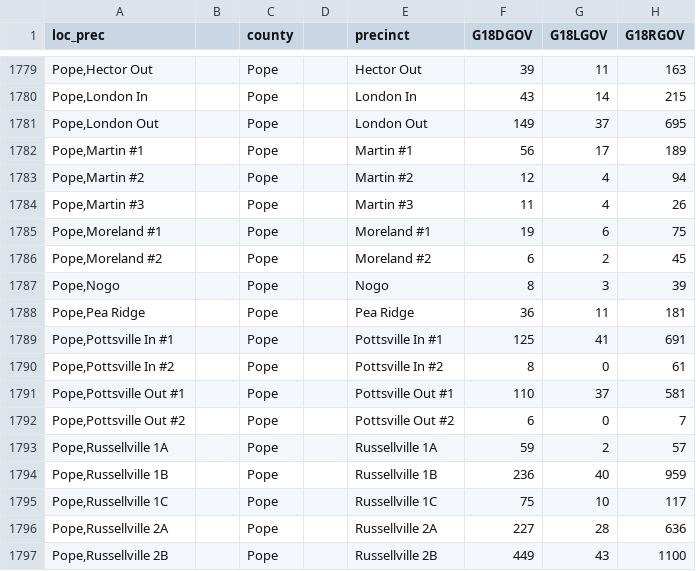
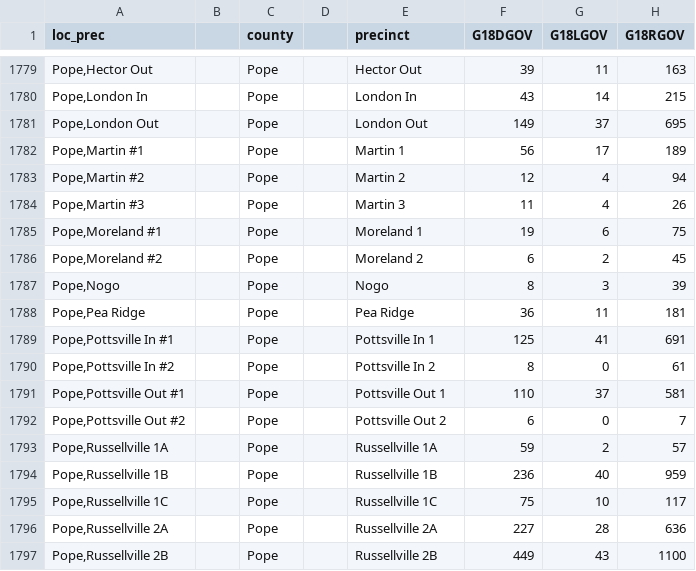
Before and after one commit to PrincetonUniversity/gerryspam, a CSV file: AR/AR_G18.csv, drawn as a sheet; only a part is shown, gaps mark what is left out; the diff covers the shown part only; the diff names each change by its address in the sheet, - before the commit and + after, or states it on an @@ line.

Commit message:
edited tiny number of election precinct names here

```diff
--- a/AR/AR_G18.csv
+++ b/AR/AR_G18.csv
-E1782 (precinct): Martin #1
+E1782 (precinct): Martin 1
-E1783 (precinct): Martin #2
+E1783 (precinct): Martin 2
-E1784 (precinct): Martin #3
+E1784 (precinct): Martin 3
-E1785 (precinct): Moreland #1
+E1785 (precinct): Moreland 1
-E1786 (precinct): Moreland #2
+E1786 (precinct): Moreland 2
-E1789 (precinct): Pottsville In #1
+E1789 (precinct): Pottsville In 1
-E1790 (precinct): Pottsville In #2
+E1790 (precinct): Pottsville In 2
-E1791 (precinct): Pottsville Out #1
+E1791 (precinct): Pottsville Out 1
-E1792 (precinct): Pottsville Out #2
+E1792 (precinct): Pottsville Out 2
```
Also changed, not shown: 17 edited cells elsewhere in this file, 1 other file.
